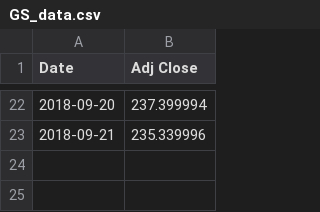
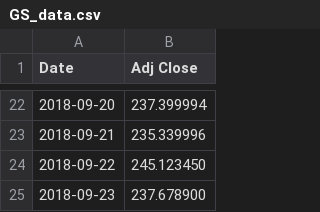
Before and after one commit to changgao1615/-cg3177-_git_hw, a CSV file: GS_data.csv, drawn as a sheet; only a part is shown, gaps mark what is left out; the diff names each change by its address in the sheet, - before the commit and + after, or states it on an @@ line.

Commit message:
add two diffferent line of q5

```diff
--- a/GS_data.csv
+++ b/GS_data.csv
+row 24: 2018-09-22 | 245.123450
+row 25: 2018-09-23 | 237.678900
```
